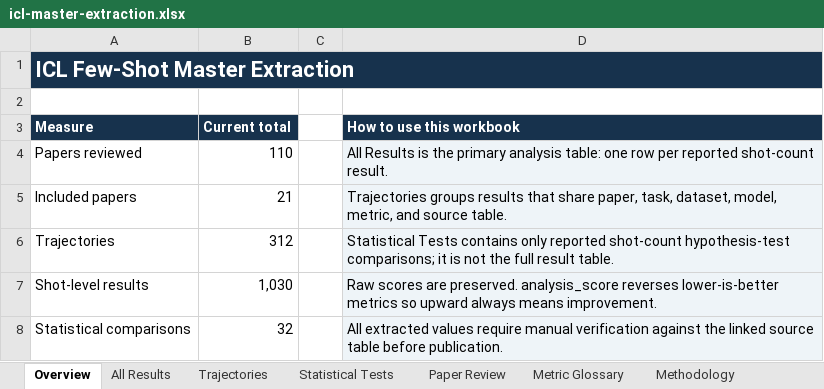
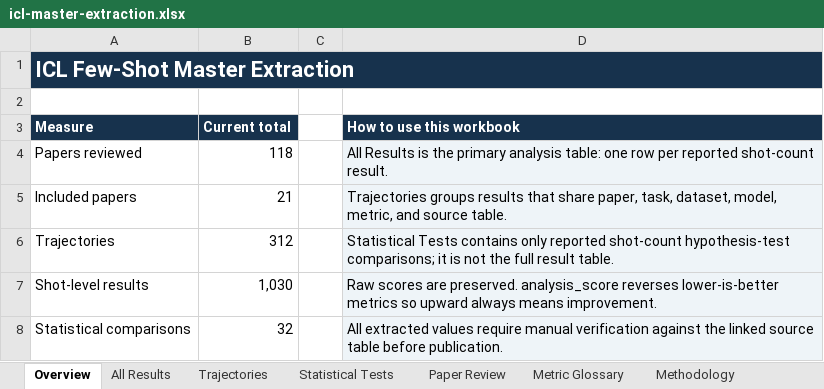
Before and after one commit to Roque3007/icl-trend-atlas, an Excel workbook: public/icl-master-extraction.xlsx, sheet Overview, drawn as a sheet; values as stored, in another font and other column widths than the file's, no borders; the diff names each change by its address in the sheet, - before the commit and + after, or states it on an @@ line.

```diff
--- a/public/icl-master-extraction.xlsx (sheet Overview)
+++ b/public/icl-master-extraction.xlsx (sheet Overview)
-B4 (Current total): 110
+B4 (Current total): 118
```
Also changed, not shown: sheet Paper Review, 1 other file.
